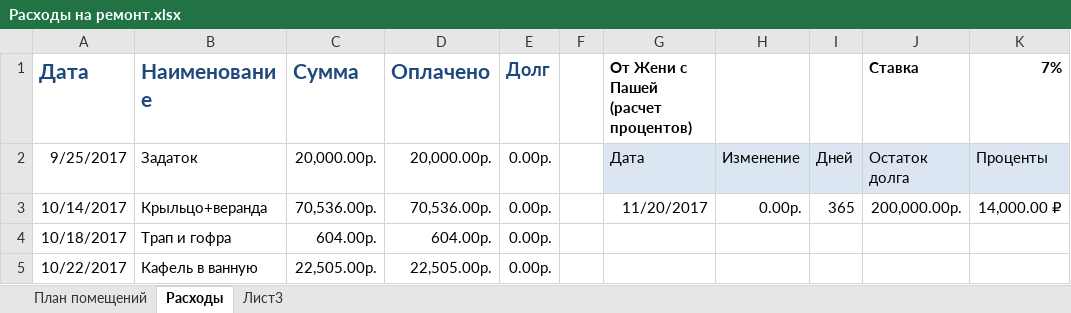
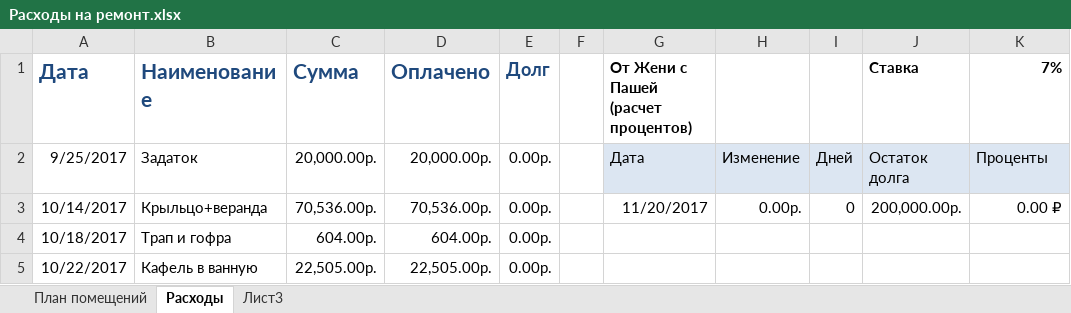
Before and after one commit to AlekseyGo/HouseProject, an Excel workbook: Татьяничевой 25/Расходы на ремонт.xlsx, sheet Расходы, drawn as a sheet; only a part is shown; values as stored, in another font and other column widths than the file's, no borders; the diff names each change by its address in the sheet, - before the commit and + after, or states it on an @@ line.

Commit message:
111

```diff
--- a/Татьяничевой 25/Расходы на ремонт.xlsx (sheet Расходы)
+++ b/Татьяничевой 25/Расходы на ремонт.xlsx (sheet Расходы)
-I3: 365
+I3: 0
-K3 (7%): 14,000.00 ₽
+K3 (7%): 0.00 ₽
```
